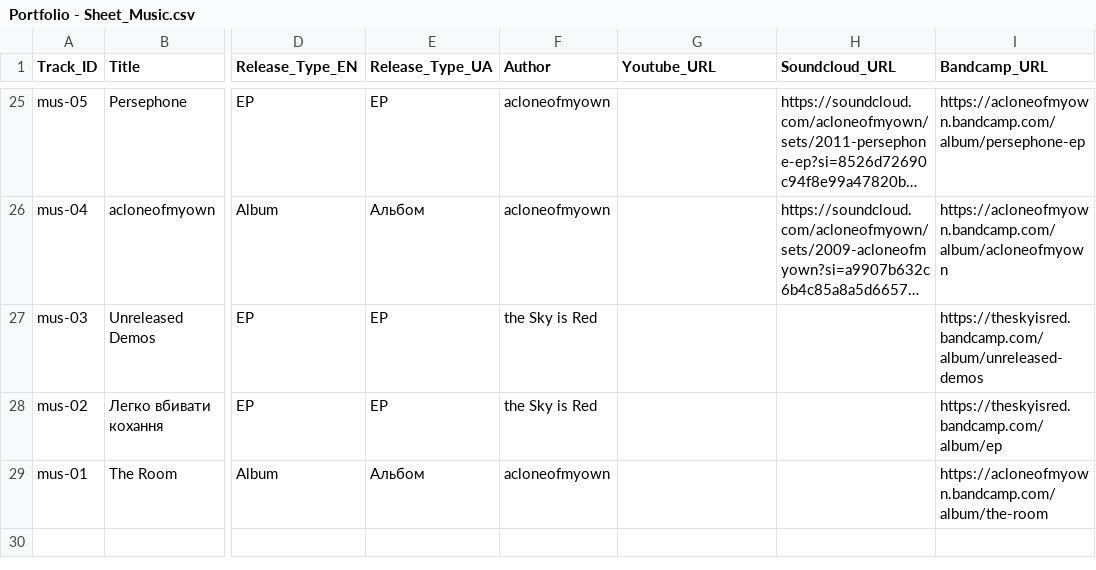
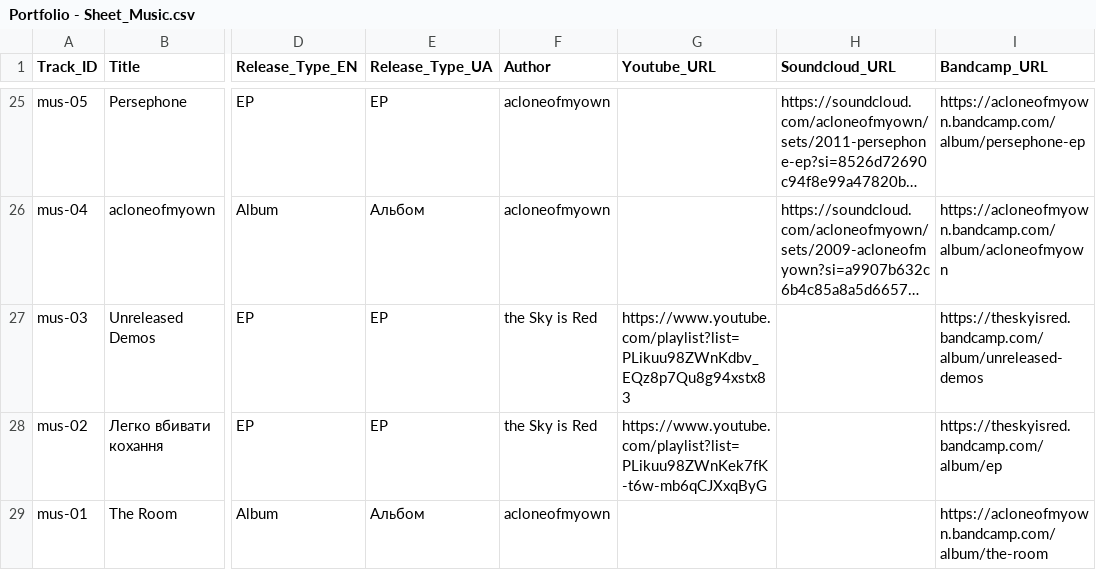
Before and after one commit to ephtrackx/portfolio, a CSV file: Portfolio - Sheet_Music.csv, drawn as a sheet; only a part is shown, gaps mark what is left out; long unchanged cells end in …; the diff names each change by its address in the sheet, - before the commit and + after, or states it on an @@ line.

Commit message:
Auto-update portfolio data and assets

```diff
--- a/Portfolio - Sheet_Music.csv
+++ b/Portfolio - Sheet_Music.csv
-G27 (Youtube_URL): (empty)
+G27 (Youtube_URL): https://www.youtube.com/playlist?list=PLikuu98ZWnKdbv_EQz8p7Qu8g94xstx83
-G28 (Youtube_URL): (empty)
+G28 (Youtube_URL): https://www.youtube.com/playlist?list=PLikuu98ZWnKek7fK-t6w-mb6qCJXxqByG
```
Also changed, not shown: 1 other file.
